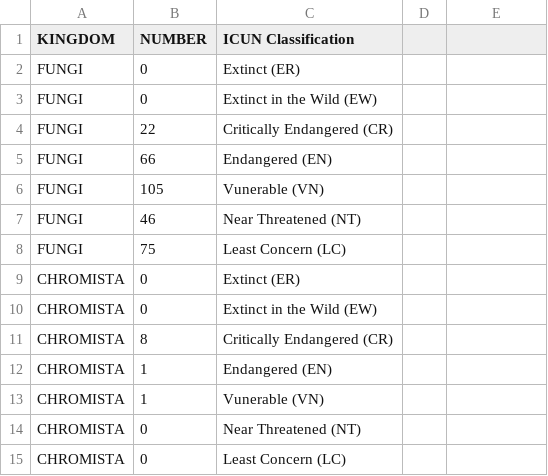
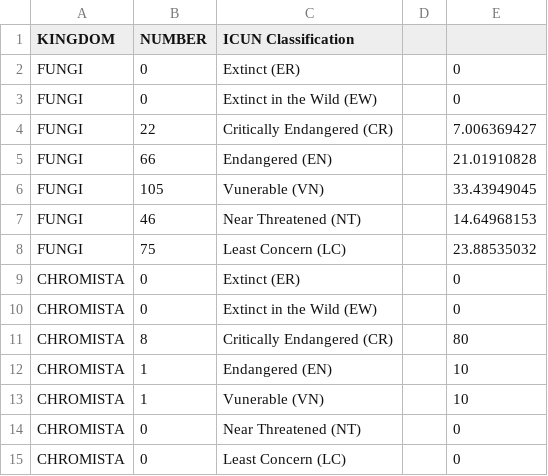
Before and after one commit to usamaqasimmian/FIT3179, a CSV file: ICUN FUNGI AND CHROMISTA.csv, drawn as a sheet; the diff names each change by its address in the sheet, - before the commit and + after, or states it on an @@ line.

Commit message:
added

```diff
--- a/ICUN FUNGI AND CHROMISTA.csv
+++ b/ICUN FUNGI AND CHROMISTA.csv
-E2:E3: (empty)
+E2:E3: 0
-E4: (empty)
+E4: 7.006369427
-E5: (empty)
+E5: 21.01910828
-E6: (empty)
+E6: 33.43949045
-E7: (empty)
+E7: 14.64968153
-E8: (empty)
+E8: 23.88535032
-E9:E10: (empty)
+E9:E10: 0
-E11: (empty)
+E11: 80
-E12:E13: (empty)
+E12:E13: 10
-E14:E15: (empty)
+E14:E15: 0
```
